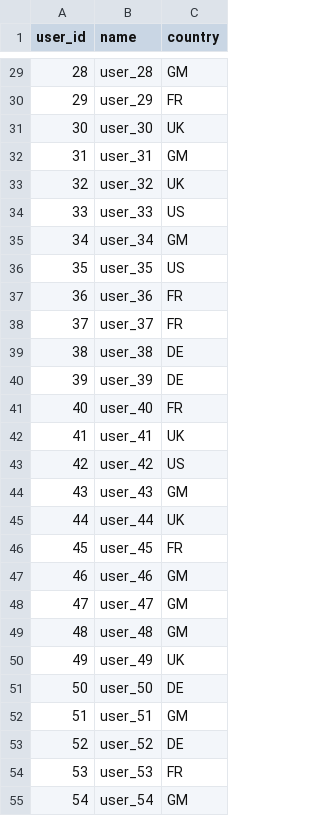
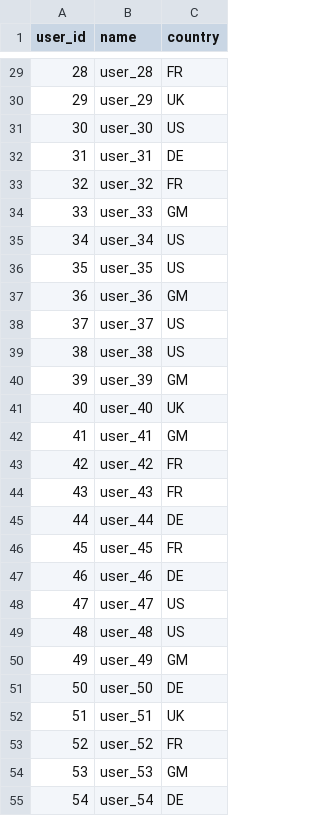
Before and after one commit to rajeshkalavapalli/data-lake-etoe, a CSV file: data/user.csv, drawn as a sheet; only a part is shown, gaps mark what is left out; the diff covers the shown part only.

```diff
--- a/data/user.csv
+++ b/data/user.csv
@@ -29,27 +29,27 @@ user_id,name,country
-28,user_28,GM
-29,user_29,FR
-30,user_30,UK
-31,user_31,GM
-32,user_32,UK
-33,user_33,US
-34,user_34,GM
+28,user_28,FR
+29,user_29,UK
+30,user_30,US
+31,user_31,DE
+32,user_32,FR
+33,user_33,GM
+34,user_34,US
 35,user_35,US
-36,user_36,FR
-37,user_37,FR
-38,user_38,DE
-39,user_39,DE
-40,user_40,FR
-41,user_41,UK
-42,user_42,US
-43,user_43,GM
-44,user_44,UK
+36,user_36,GM
+37,user_37,US
+38,user_38,US
+39,user_39,GM
+40,user_40,UK
+41,user_41,GM
+42,user_42,FR
+43,user_43,FR
+44,user_44,DE
 45,user_45,FR
-46,user_46,GM
-47,user_47,GM
-48,user_48,GM
-49,user_49,UK
+46,user_46,DE
+47,user_47,US
+48,user_48,US
+49,user_49,GM
 50,user_50,DE
-51,user_51,GM
-52,user_52,DE
-53,user_53,FR
-54,user_54,GM
+51,user_51,UK
+52,user_52,FR
+53,user_53,GM
+54,user_54,DE
```
Also changed, not shown: 61 edited cells elsewhere in this file, data/transection.csv, 3 other files.
